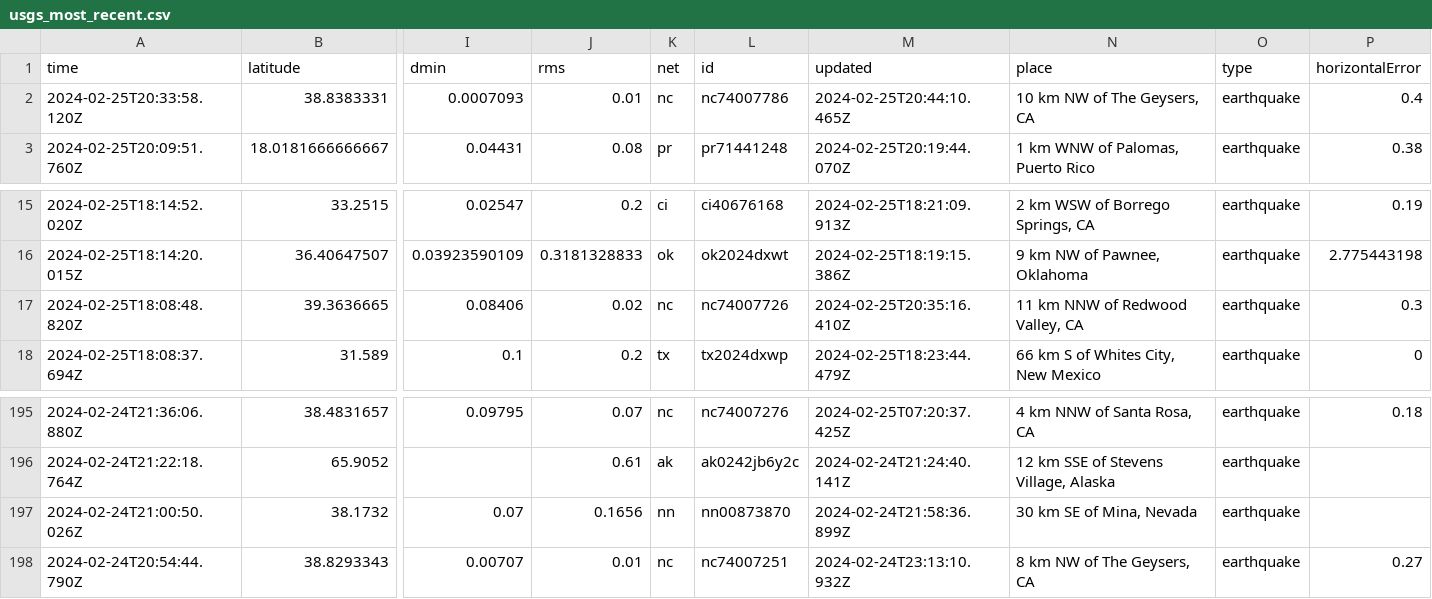
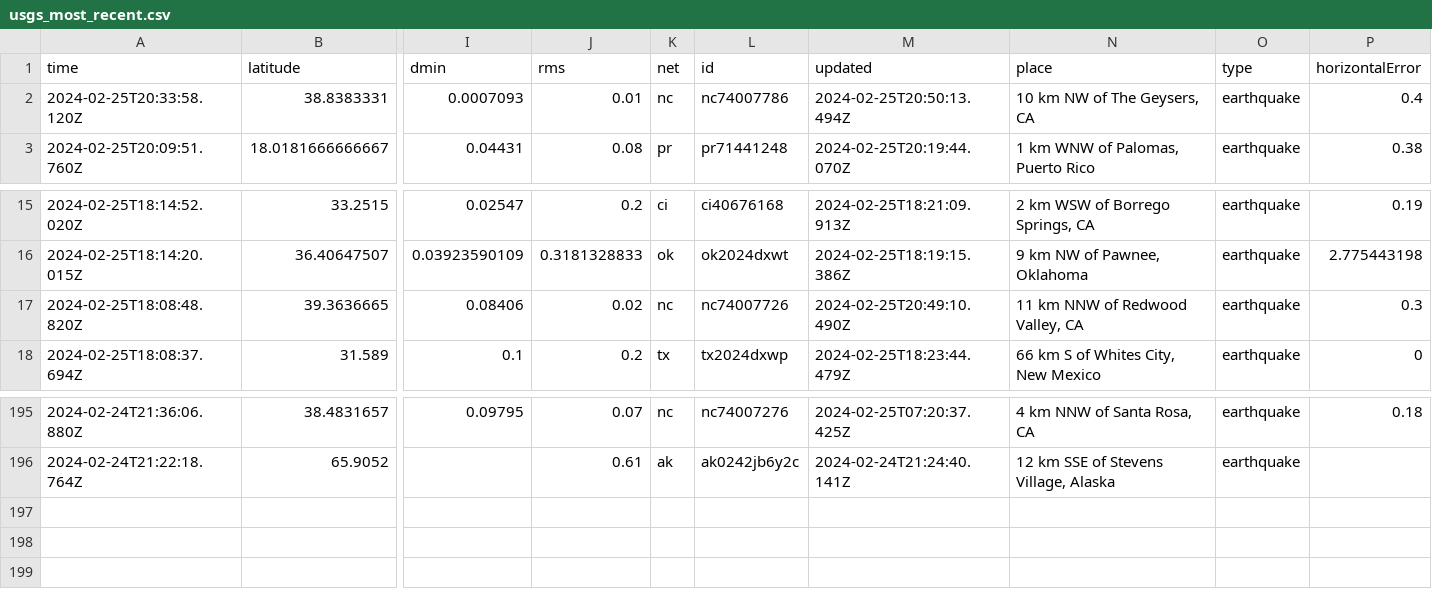
Before and after one commit to n2020h/earthquake-data, a CSV file: usgs_most_recent.csv, drawn as a sheet; only a part is shown, gaps mark what is left out; rows hold the shown columns only; the diff names each change by its address in the sheet, - before the commit and + after, or states it on an @@ line.

```diff
--- a/usgs_most_recent.csv
+++ b/usgs_most_recent.csv
-M2 (updated): 2024-02-25T20:44:10.465Z
+M2 (updated): 2024-02-25T20:50:13.494Z
-M17 (updated): 2024-02-25T20:35:16.410Z
+M17 (updated): 2024-02-25T20:49:10.490Z
-row 197: 2024-02-24T21:00:50.026Z | 38.1732 | 0.07 | 0.1656 | nn | nn00873870 | 2024-02-24T21:58:36.899Z | 30 km SE of Mina, Nevada | earthquake
-row 198: 2024-02-24T20:54:44.790Z | 38.8293343 | 0.00707 | 0.01 | nc | nc74007251 | 2024-02-24T23:13:10.932Z | 8 km NW of The Geysers, CA | earthquake | 0.27
```
